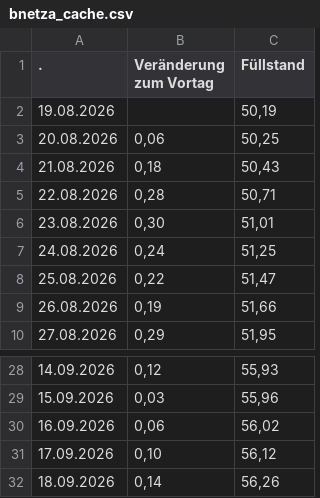
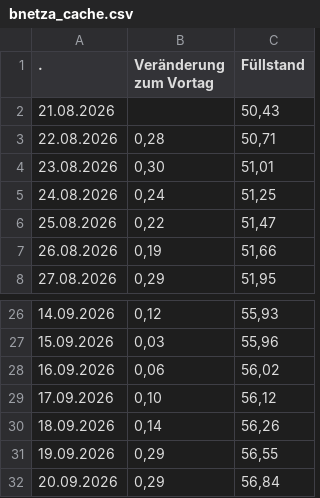
Before and after one commit to volzinnovation/de-gas-storage-tracker-bnetza, a CSV file: data/bnetza_cache.csv, drawn as a sheet; only a part is shown, gaps mark what is left out.

```diff
--- a/data/bnetza_cache.csv
+++ b/data/bnetza_cache.csv
@@ -1,5 +1,3 @@
                     .;Veränderung zum Vortag;Füllstand
-19.08.2026;;50,19
-20.08.2026;0,06;50,25
-21.08.2026;0,18;50,43
+21.08.2026;;50,43
 22.08.2026;0,28;50,71
@@ -32 +30,3 @@
 18.09.2026;0,14;56,26
+19.09.2026;0,29;56,55
+20.09.2026;0,29;56,84
```
Also changed, not shown: data/eu_storage.csv, data/gie_storage.csv, 5 other files.
